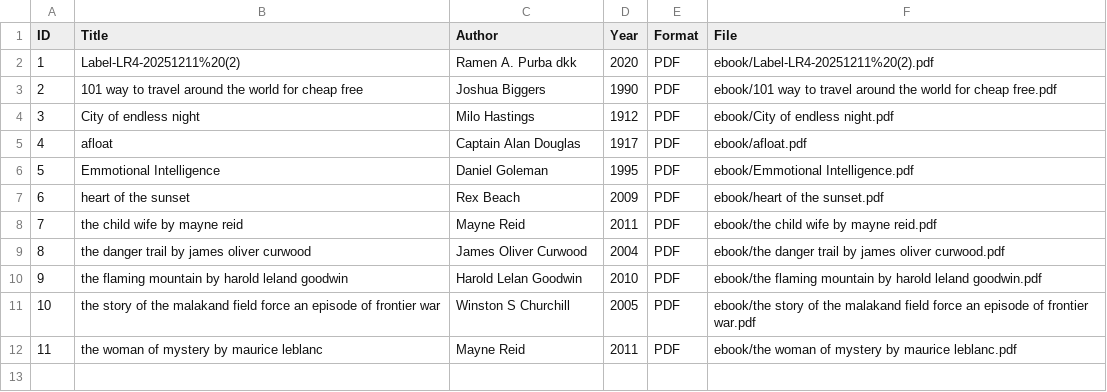
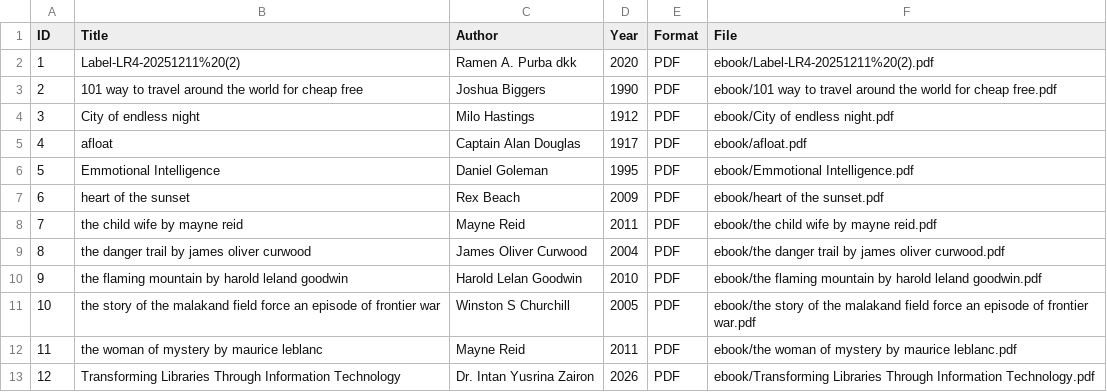
Before and after one commit to Rumaisha06/perpustakaandigitalb, a CSV file: metadata.csv, drawn as a sheet; the diff names each change by its address in the sheet, - before the commit and + after, or states it on an @@ line.

Commit message:
Update metadata.csv

```diff
--- a/metadata.csv
+++ b/metadata.csv
+row 13: 12 | Transforming Libraries Through Information Technology | Dr. Intan Yusrina Zairon | 2026 | PDF | ebook/Transforming Libraries Through Information Technology.pdf
```
